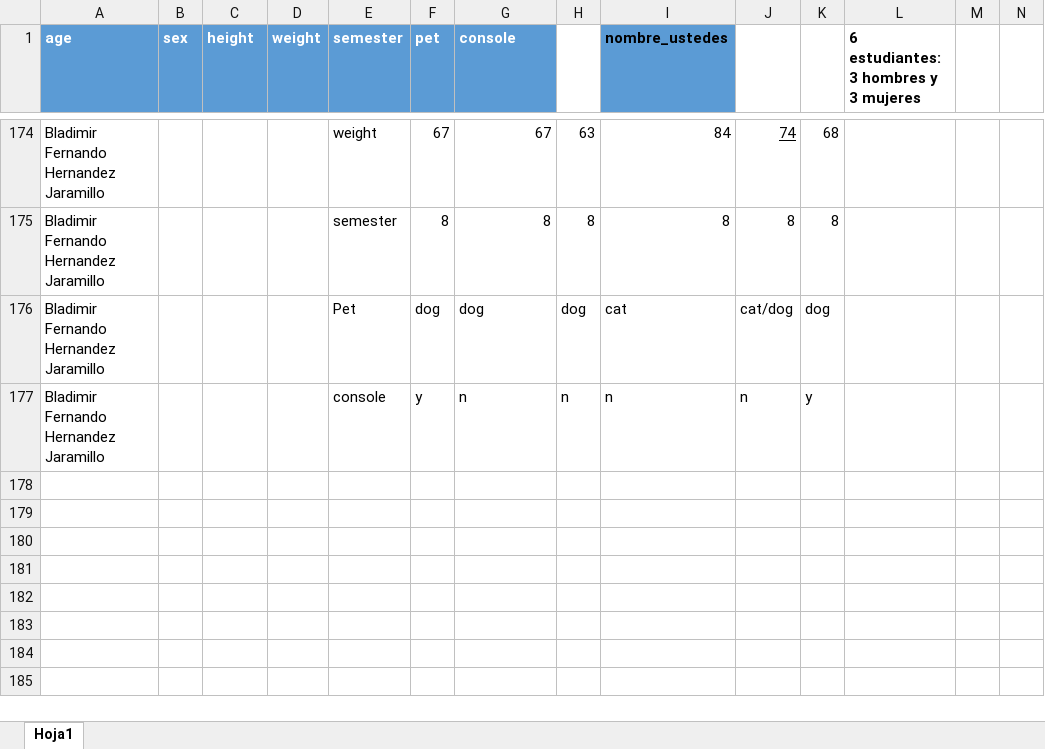
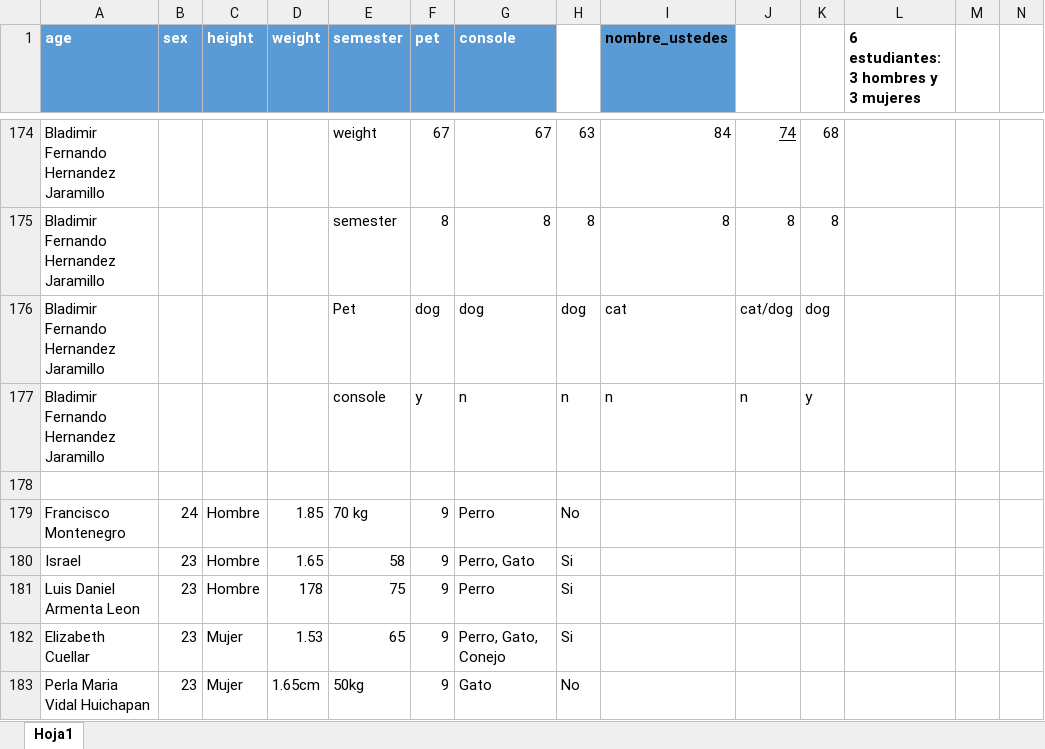
Before and after one commit to Jair0305/Mineria-de-datos, an Excel workbook: python-pandas/data/info_students_v1.xlsx, sheet Hoja1, drawn as a sheet; only a part is shown, gaps mark what is left out; values as stored, in another font and other column widths than the file's, no borders; table styles not drawn; the diff names each change by its address in the sheet, - before the commit and + after, or states it on an @@ line.

```diff
--- a/python-pandas/data/info_students_v1.xlsx (sheet Hoja1)
+++ b/python-pandas/data/info_students_v1.xlsx (sheet Hoja1)
+row 178: (empty)
+row 179: Francisco Montenegro | 24 | Hombre | 1.85 | 70 kg | 9 | Perro | No
+row 180: Israel | 23 | Hombre | 1.65 | 58 | 9 | Perro, Gato | Si
+row 181: Luis Daniel Armenta Leon | 23 | Hombre | 178 | 75 | 9 | Perro | Si
+row 182: Elizabeth Cuellar | 23 | Mujer | 1.53 | 65 | 9 | Perro, Gato, Conejo | Si
+row 183: Perla Maria Vidal Huichapan | 23 | Mujer | 1.65cm | 50kg | 9 | Gato | No
```
Also changed, not shown: python-pandas/data/info_students.xlsx, 58 other files.
